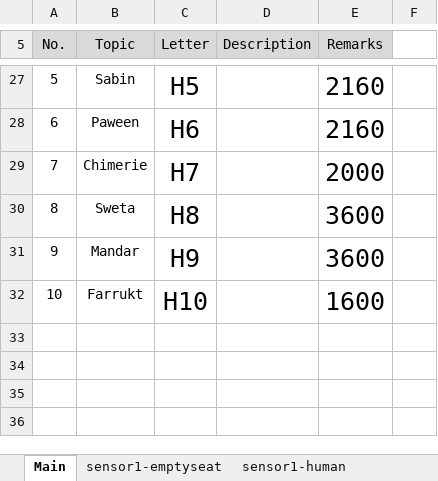
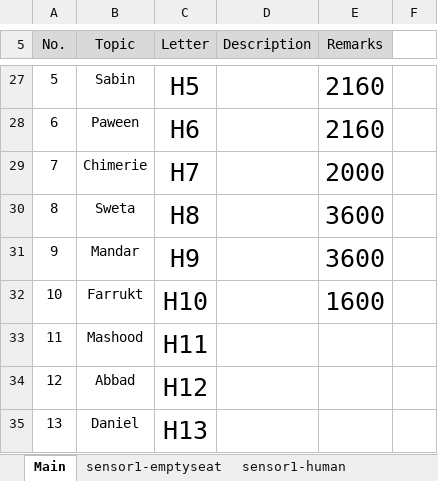
Before and after one commit to ML-AIS/ML-AIS-Sensor-Project-2021, an Excel workbook: Data/Data_detail.xlsx, sheet Main, drawn as a sheet; only a part is shown, gaps mark what is left out; values as stored, in another font and other column widths than the file's, no borders; charts and pictures not drawn; the diff names each change by its address in the sheet, - before the commit and + after, or states it on an @@ line.

```diff
--- a/Data/Data_detail.xlsx (sheet Main)
+++ b/Data/Data_detail.xlsx (sheet Main)
+row 33: 11 | Mashood | H11
+row 34: 12 | Abbad | H12
+row 35: 13 | Daniel | H13
```
Also changed, not shown: sheet 2021-12-14.
